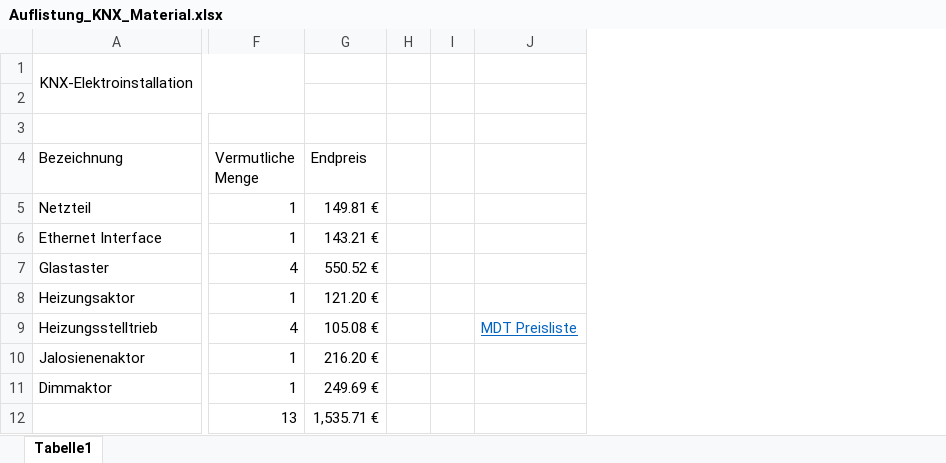
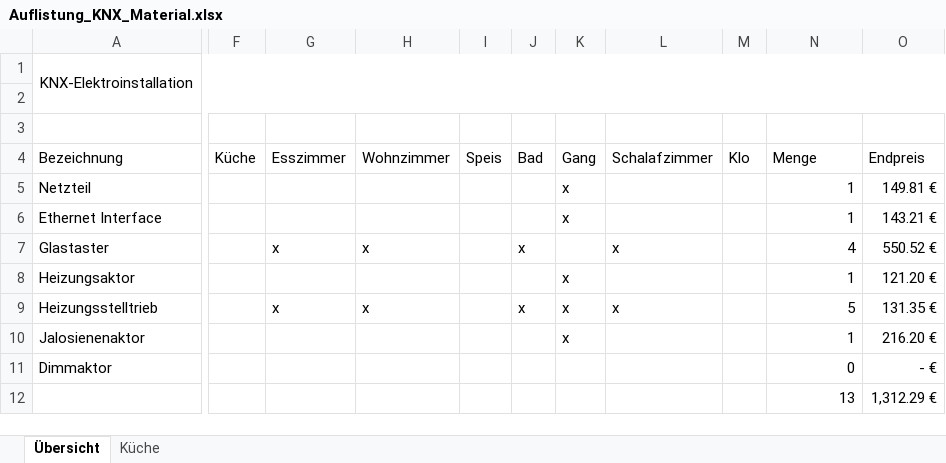
Before and after one commit to brt30696/Umbau, an Excel workbook: Elektro/Auflistung_KNX_Material.xlsx, sheet Übersicht, drawn as a sheet; only a part is shown, gaps mark what is left out; values as stored, in another font and other column widths than the file's, no borders; table styles not drawn; removed rows and columns are numbered as before the commit, all else as after; the diff names each change by its address in the sheet, - before the commit and + after, or states it on an @@ line.

```diff
--- a/Elektro/Auflistung_KNX_Material.xlsx (sheet Übersicht)
+++ b/Elektro/Auflistung_KNX_Material.xlsx (sheet Übersicht)
-sheet tab: Tabelle1
+sheet tab: Übersicht
+sheet tab: Küche
+column F (Küche), empty
+column G (Esszimmer), rows 7-9: x |  | x
+column H (Wohnzimmer), rows 7-9: x |  | x
+column I (Speis), empty
+column J (Bad), rows 7-9: x |  | x
+column K (Gang), rows 5-10: x | x |  | x | x | x
+column L (Schalafzimmer), rows 7-9: x |  | x
+column M (Klo), empty
-column H, empty
-column I, empty
-column J, row 9: MDT Preisliste
-A1:F2 merged
+A1:O2 merged
-N4: Vermutliche Menge
+N4: Menge
-N9 (Menge): 4
+N9 (Menge): 5
-O9 (Endpreis): 105.08 €
+O9 (Endpreis): 131.35 €
-N11 (Menge): 1
+N11 (Menge): 0
-O11 (Endpreis): 249.69 €
+O11 (Endpreis): - €
-O12 (Endpreis): 1,535.71 €
+O12 (Endpreis): 1,312.29 €
```
Also changed, not shown: formulas that keep their value, 20 other files.
